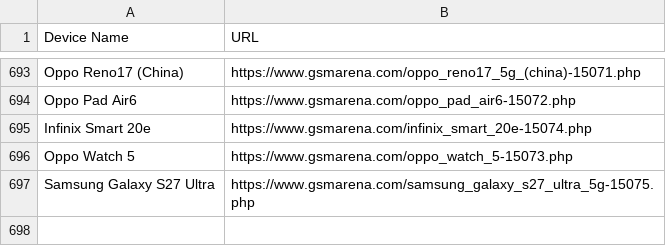
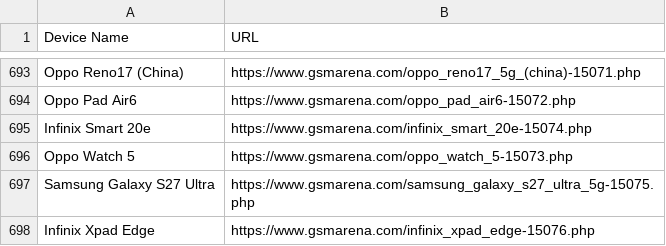
Before and after one commit to fahimpyto/ZuZu_autobot, a CSV file: scraped_devices.csv, drawn as a sheet; only a part is shown, gaps mark what is left out.

```diff
--- a/scraped_devices.csv
+++ b/scraped_devices.csv
@@ -697 +697,2 @@ Oppo Watch 5,https://www.gsmarena.com/oppo_watch_5-15073.php
 Samsung Galaxy S27 Ultra,https://www.gsmarena.com/samsung_galaxy_s27_ultra_5g-15075.php
+Infinix Xpad Edge,https://www.gsmarena.com/infinix_xpad_edge-15076.php
```
Also changed, not shown: 3 other files.
